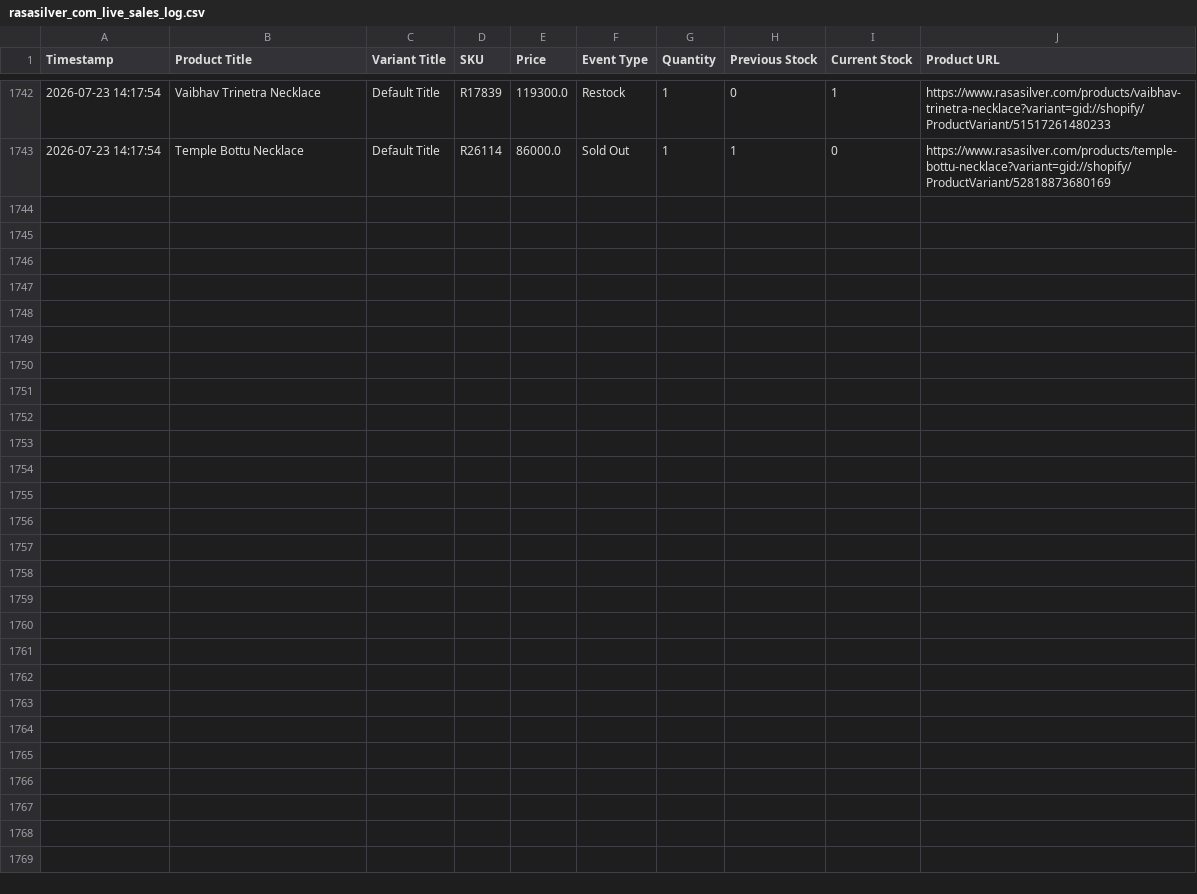
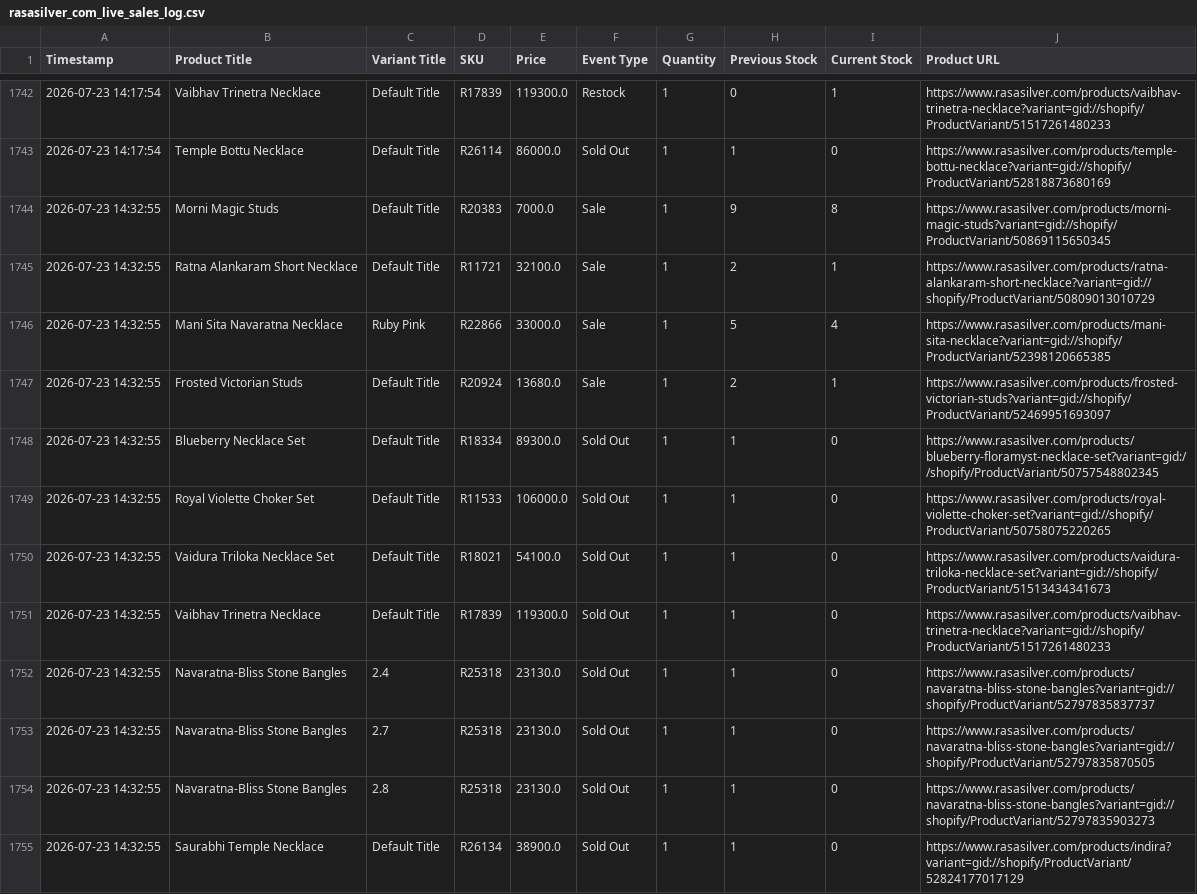
Before and after one commit to ictmentorshipdrive3-boop/Telegram-shopify-inventory-tracker-, a CSV file: rasasilver_com_live_sales_log.csv, drawn as a sheet; only a part is shown, gaps mark what is left out.

```diff
--- a/rasasilver_com_live_sales_log.csv
+++ b/rasasilver_com_live_sales_log.csv
@@ -1743 +1743,13 @@ Timestamp,Product Title,Variant Title,SKU,Price,Event Type,Quantity,Previous Sto
 2026-07-23 14:17:54,Temple Bottu Necklace,Default Title,R26114,86000.0,Sold Out,1,1,0,https://www.rasasilver.com/products/temple-bottu-necklace?variant=gid://shopify/ProductVariant/52818873680169
+2026-07-23 14:32:55,Morni Magic Studs,Default Title,R20383,7000.0,Sale,1,9,8,https://www.rasasilver.com/products/morni-magic-studs?variant=gid://shopify/ProductVariant/50869115650345
+2026-07-23 14:32:55,Ratna Alankaram Short Necklace,Default Title,R11721,32100.0,Sale,1,2,1,https://www.rasasilver.com/products/ratna-alankaram-short-necklace?variant=gid://shopify/ProductVariant/50809013010729
+2026-07-23 14:32:55,Mani Sita Navaratna Necklace,Ruby Pink,R22866,33000.0,Sale,1,5,4,https://www.rasasilver.com/products/mani-sita-necklace?variant=gid://shopify/ProductVariant/52398120665385
+2026-07-23 14:32:55,Frosted Victorian Studs,Default Title,R20924,13680.0,Sale,1,2,1,https://www.rasasilver.com/products/frosted-victorian-studs?variant=gid://shopify/ProductVariant/52469951693097
+2026-07-23 14:32:55,Blueberry Necklace Set,Default Title,R18334,89300.0,Sold Out,1,1,0,https://www.rasasilver.com/products/blueberry-floramyst-necklace-set?variant=gid://shopify/ProductVariant/50757548802345
+2026-07-23 14:32:55,Royal Violette Choker Set,Default Title,R11533,106000.0,Sold Out,1,1,0,https://www.rasasilver.com/products/royal-violette-choker-set?variant=gid://shopify/ProductVariant/50758075220265
+2026-07-23 14:32:55,Vaidura Triloka Necklace Set,Default Title,R18021,54100.0,Sold Out,1,1,0,https://www.rasasilver.com/products/vaidura-triloka-necklace-set?variant=gid://shopify/ProductVariant/51513434341673
+2026-07-23 14:32:55,Vaibhav Trinetra Necklace,Default Title,R17839,119300.0,Sold Out,1,1,0,https://www.rasasilver.com/products/vaibhav-trinetra-necklace?variant=gid://shopify/ProductVariant/51517261480233
+2026-07-23 14:32:55,Navaratna-Bliss Stone Bangles,2.4,R25318,23130.0,Sold Out,1,1,0,https://www.rasasilver.com/products/navaratna-bliss-stone-bangles?variant=gid://shopify/ProductVariant/52797835837737
+2026-07-23 14:32:55,Navaratna-Bliss Stone Bangles,2.7,R25318,23130.0,Sold Out,1,1,0,https://www.rasasilver.com/products/navaratna-bliss-stone-bangles?variant=gid://shopify/ProductVariant/52797835870505
+2026-07-23 14:32:55,Navaratna-Bliss Stone Bangles,2.8,R25318,23130.0,Sold Out,1,1,0,https://www.rasasilver.com/products/navaratna-bliss-stone-bangles?variant=gid://shopify/ProductVariant/52797835903273
+2026-07-23 14:32:55,Saurabhi Temple Necklace,Default Title,R26134,38900.0,Sold Out,1,1,0,https://www.rasasilver.com/products/indira?variant=gid://shopify/ProductVariant/52824177017129
```
Also changed, not shown: 1 other file.
